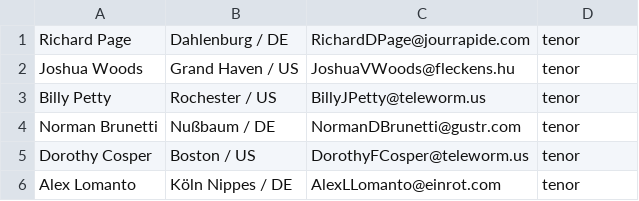
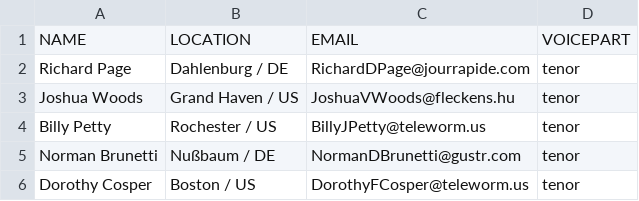
Before and after one commit to djfun/dancecards, a CSV file: demo.csv, drawn as a sheet; only a part is shown; the shorter side is filled out with more unchanged rows; the diff names each change by its address in the sheet, - before the commit and + after, or states it on an @@ line.

Commit message:
demo.csv: add header row
Signed-off-by: Martin Kaistra <admin@djfun.de>

```diff
--- a/demo.csv
+++ b/demo.csv
+row 1: NAME | LOCATION | EMAIL | VOICEPART
```
